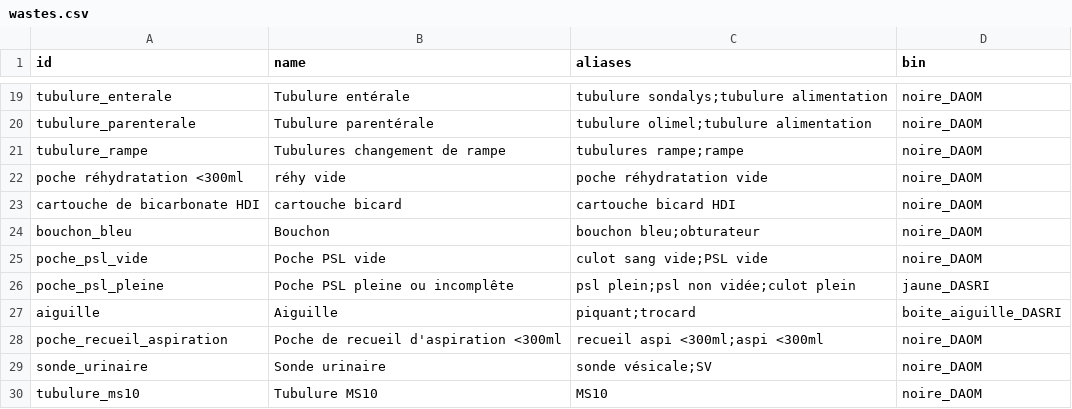
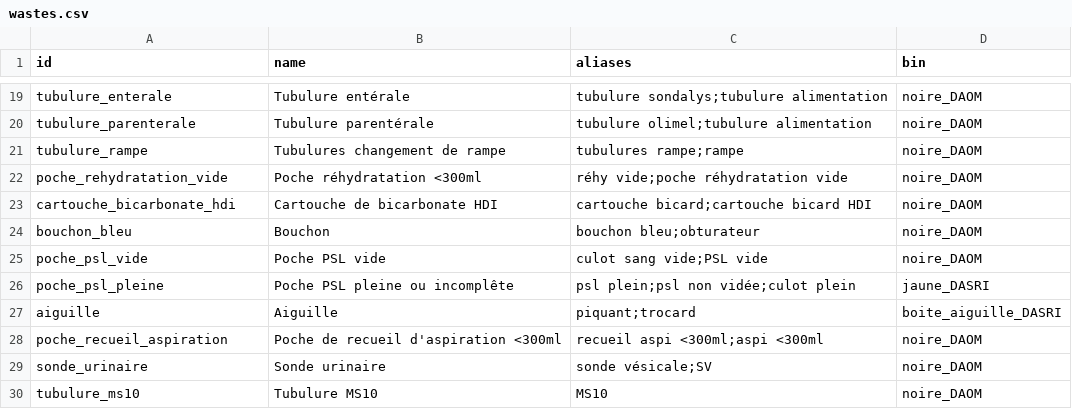
Before and after one commit to laurielansalot/greenrea, a CSV file: wastes.csv, drawn as a sheet; only a part is shown, gaps mark what is left out.

Commit message:
Update wastes.csv

```diff
--- a/wastes.csv
+++ b/wastes.csv
@@ -21,4 +21,4 @@ tubulure_parenterale,Tubulure parentérale,tubulure olimel;tubulure alimentation
 tubulure_rampe,Tubulures changement de rampe,tubulures rampe;rampe,noire_DAOM
-poche réhydratation <300ml,réhy vide,poche réhydratation vide,noire_DAOM
-cartouche de bicarbonate HDI,cartouche bicard,cartouche bicard HDI,noire_DAOM
+poche_rehydratation_vide,Poche réhydratation <300ml,réhy vide;poche réhydratation vide,noire_DAOM
+cartouche_bicarbonate_hdi,Cartouche de bicarbonate HDI,cartouche bicard;cartouche bicard HDI,noire_DAOM
 bouchon_bleu,Bouchon,bouchon bleu;obturateur,noire_DAOM
```
